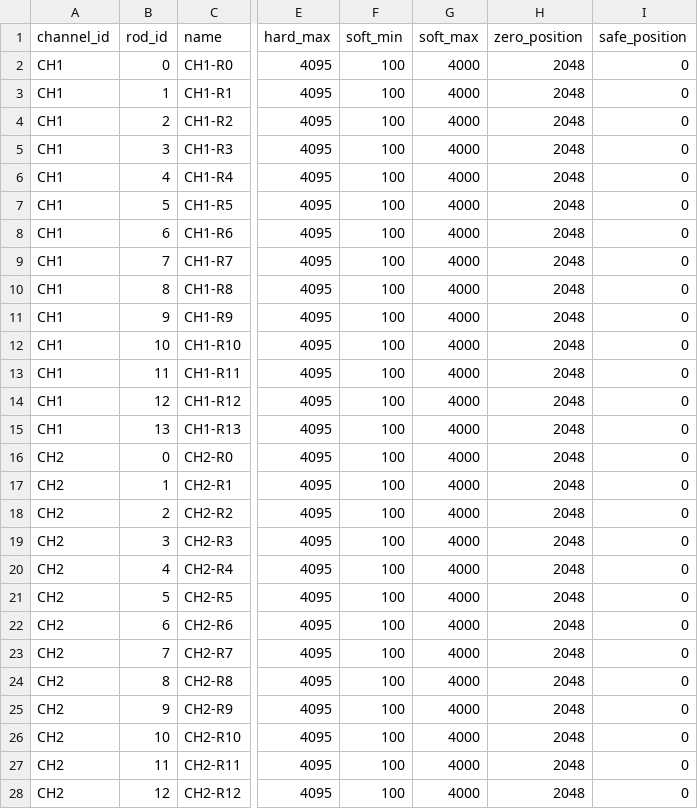
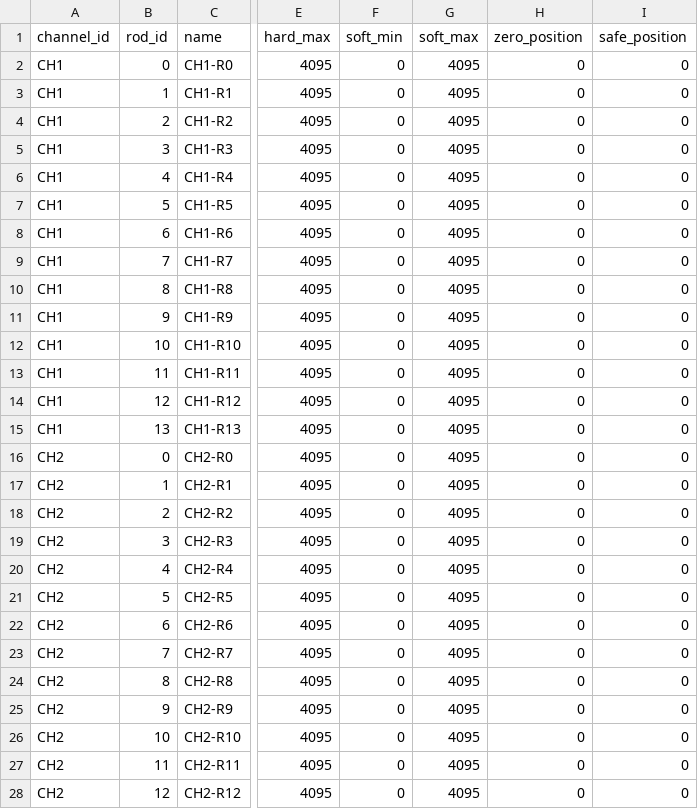
Before and after one commit to houxianfei/DX_FF, a CSV file: publish/ff_gui_app/config/rods.csv, drawn as a sheet; only a part is shown, gaps mark what is left out; the diff covers the shown part only; the diff names each change by its address in the sheet, - before the commit and + after, or states it on an @@ line.

```diff
--- a/publish/ff_gui_app/config/rods.csv
+++ b/publish/ff_gui_app/config/rods.csv
-F2:F28 (soft_min): 100
+F2:F28 (soft_min): 0
-G2:G28 (soft_max): 4000
+G2:G28 (soft_max): 4095
-H2:H28 (zero_position): 2048
+H2:H28 (zero_position): 0
```
Also changed, not shown: 39 edited cells elsewhere in this file, config/templates/rods.csv, 13 other files.
